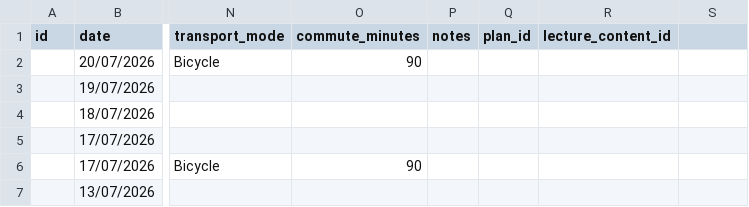
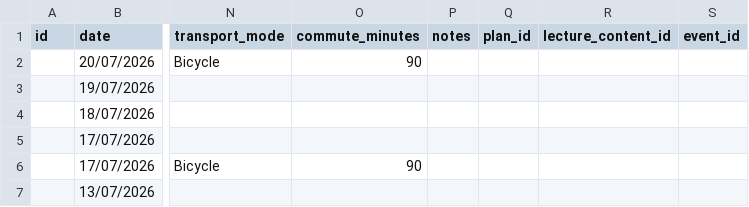
Before and after one commit to Enidable/AcademeMate, a CSV file: public/data/AcademeMate - Study Log.csv, drawn as a sheet; only a part is shown, gaps mark what is left out; the diff names each change by its address in the sheet, - before the commit and + after, or states it on an @@ line.

Commit message:
Calendar/log FK (#49): logs link to their calendar event; logged time overrides schedule
- Add event_id FK column to Study Log and Additional Time Log (parse + serialize + template headers). Sessions/additional entries created by ticking a calendar auto entry store the event's calendarEvents row id.
- Daily Planner + Weekly Overview: an event that has actually been logged shows the logged hours (real effort), never the scheduled duration; logged additional items never also count their schedule hours; a class that was never logged stops keeping planned hours after its day passes (mirrors reconcilePastDays). Legacy logs (pre-FK) are matched by lecture/content id + day.
- Google-calendar imports are now a non-destructive in-place upsert keyed by the source event id (uid): a gym slot moved to another time keeps the same row, so logged entries never ghost. Rows still referenced by a log/content row are never pruned.
- .ics imports keep identity by series uid + day (not start time) and anchor referenced events that the refreshed timetable no longer lists; new rows get a stable cal_ id immediately.
- Dashboard class tick + log modals carry eventId through.

```diff
--- a/public/data/AcademeMate - Study Log.csv
+++ b/public/data/AcademeMate - Study Log.csv
-S1: (empty)
+S1: event_id
```
Also changed, not shown: 9 other files.
